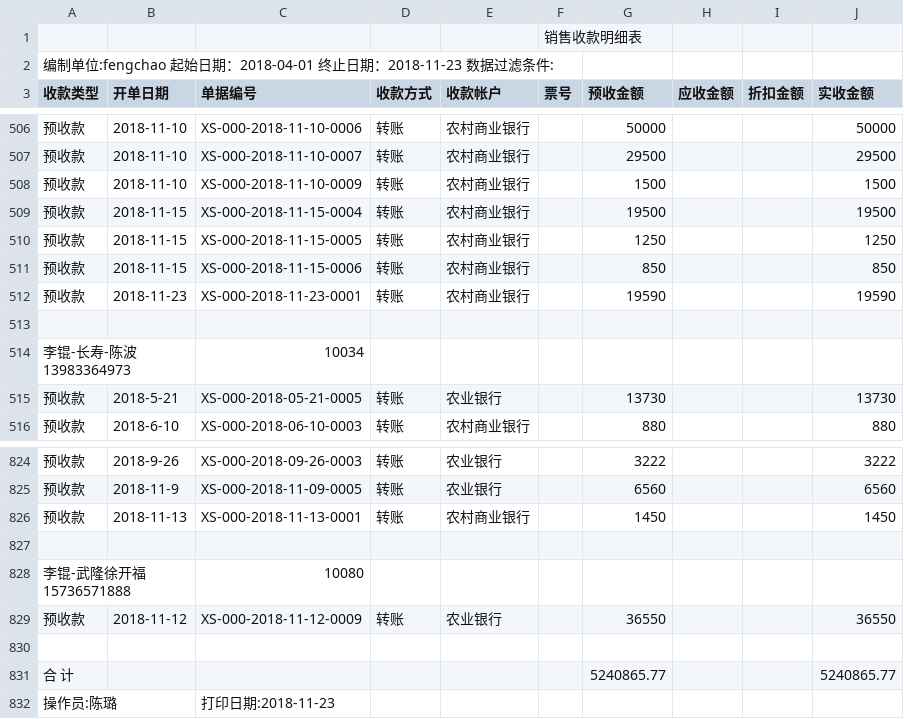
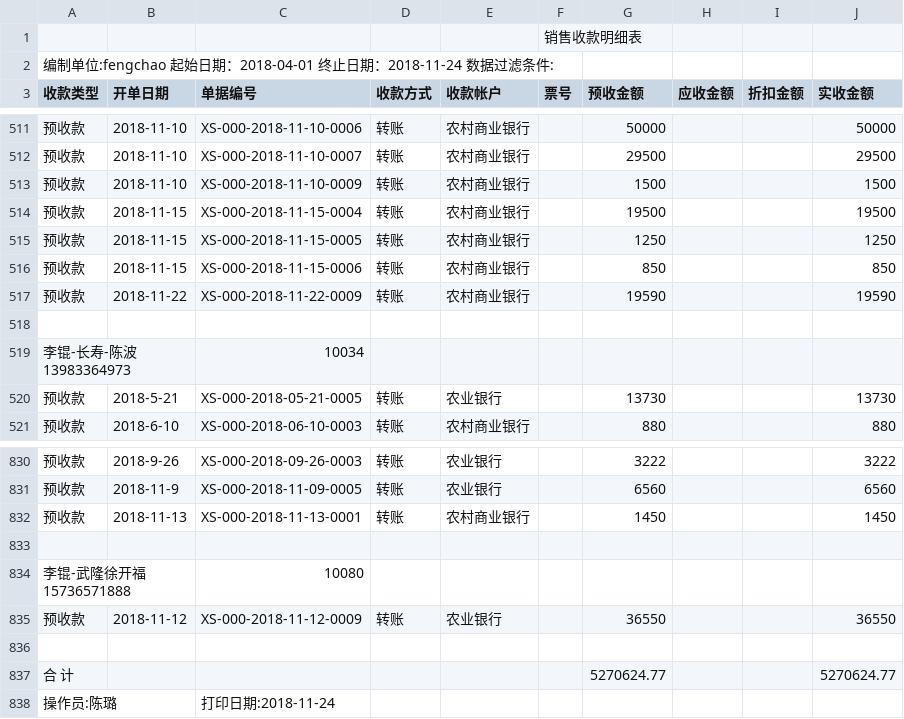
Before and after one commit to wb88517/Feng-chao, a CSV file: 销售收款明细表.csv, drawn as a sheet; only a part is shown, gaps mark what is left out; the diff covers the shown part only.

```diff
--- a/销售收款明细表.csv
+++ b/销售收款明细表.csv
@@ -1,3 +1,3 @@
 ,,,,,销售收款明细表,,,,
-编制单位:fengchao   起始日期：2018-04-01 终止日期：2018-11-23   数据过滤条件:        ,,,,,,,,,
+编制单位:fengchao   起始日期：2018-04-01 终止日期：2018-11-24   数据过滤条件:        ,,,,,,,,,
 收款类型,开单日期,单据编号,收款方式,收款帐户,票号,预收金额,应收金额,折扣金额,实收金额
@@ -511,3 +516,3 @@
 预收款,2018-11-15,XS-000-2018-11-15-0006,转账,农村商业银行,,850, , ,850
-预收款,2018-11-23,XS-000-2018-11-23-0001,转账,农村商业银行,,19590, , ,19590
+预收款,2018-11-22,XS-000-2018-11-22-0009,转账,农村商业银行,,19590, , ,19590
 ,,,,,,,,,
@@ -830,3 +836,3 @@
 ,,,,,,,,,
-合 计,,,,,,5240865.77, , ,5240865.77
-操作员:陈璐,,打印日期:2018-11-23,,,,,,,
+合 计,,,,,,5270624.77, , ,5270624.77
+操作员:陈璐,,打印日期:2018-11-24,,,,,,,
```
Also changed, not shown: 6 added rows elsewhere in this file.
